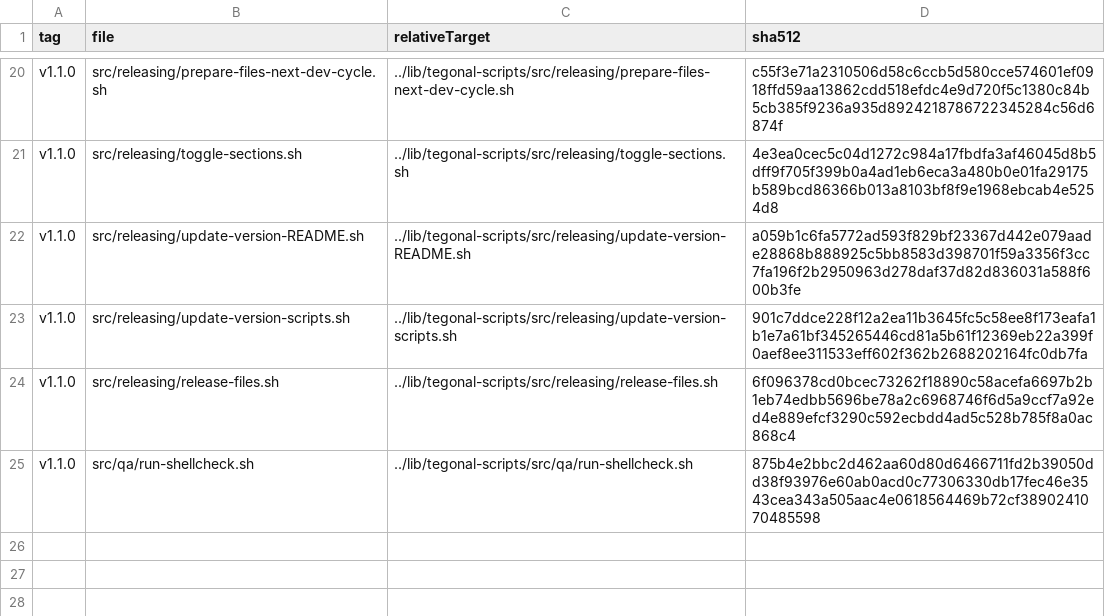
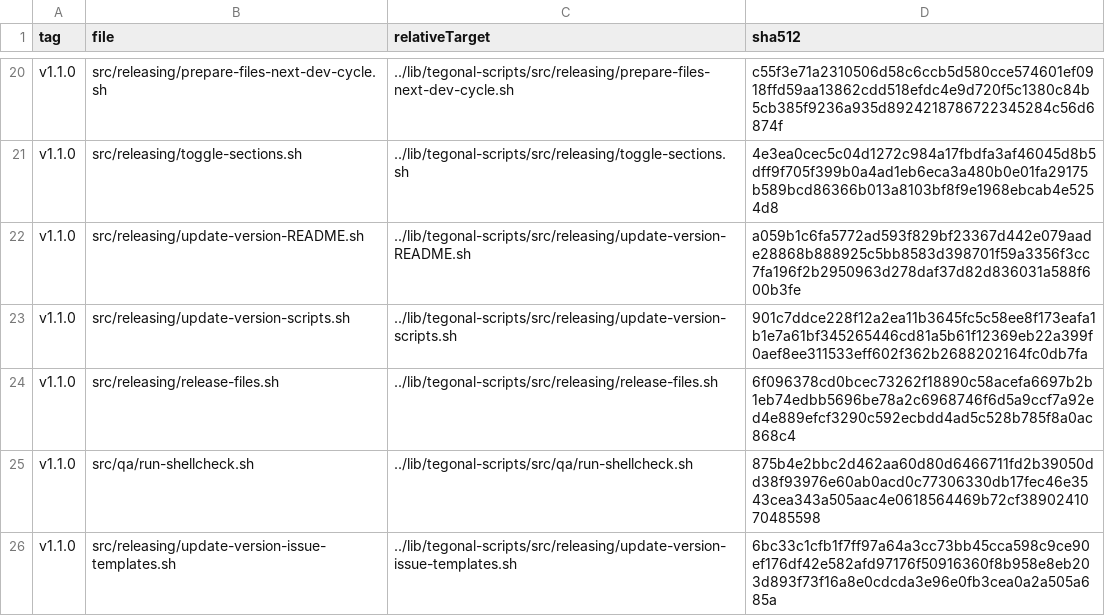
Before and after one commit to tegonal/github-commons, a TSV file: .gt/remotes/tegonal-scripts/pulled.tsv, drawn as a sheet; only a part is shown, gaps mark what is left out; the diff names each change by its address in the sheet, - before the commit and + after, or states it on an @@ line.

Commit message:
update version in bug template during release

```diff
--- a/.gt/remotes/tegonal-scripts/pulled.tsv
+++ b/.gt/remotes/tegonal-scripts/pulled.tsv
+row 26: v1.1.0 | src/releasing/update-version-issue-templates.sh | ../lib/tegonal-scripts/src/releasing/update-version-issue-templates.sh | 6bc33c1cfb1f7ff97a64a3cc73bb45cca598c9ce90ef176df42e582afd97176f50916360f8b958e8eb203d893f73f16a8e0cdcda3e96e0fb3cea0a2a505a685a
```
Also changed, not shown: 2 other files.
